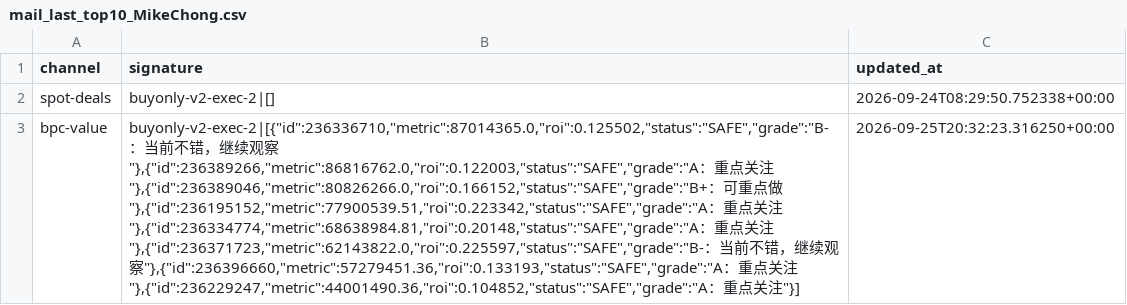
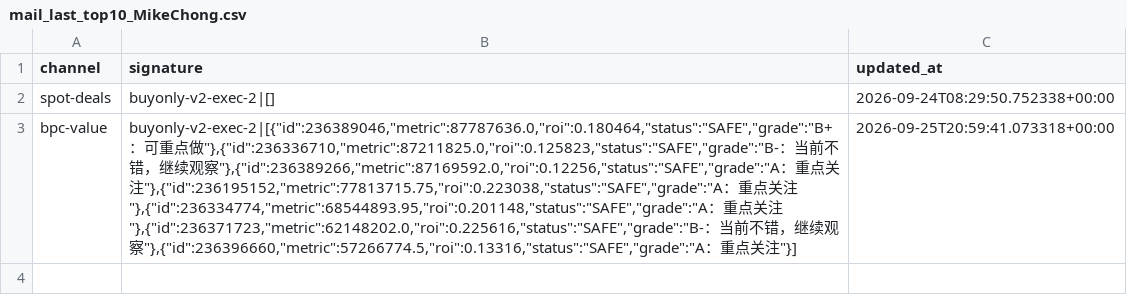
Before and after one commit to samson8964/chatgpt-eve, a CSV file: results/state/mail_last_top10_MikeChong.csv, drawn as a sheet; the diff names each change by its address in the sheet, - before the commit and + after, or states it on an @@ line.

```diff
--- a/results/state/mail_last_top10_MikeChong.csv
+++ b/results/state/mail_last_top10_MikeChong.csv
-B3 (signature): buyonly-v2-exec-2|[{"id":236336710,"metric":87014365.0,"roi":0.125502,"status":"SAFE","grade":"B-：当前不错，继续观察"},{"id":236389266,"metric":86816762.0,"roi":0.122003,"status":"SAFE","grade":"A：重点关注"},{"id":236389046,"metric":80826266.0,"roi":0.166152,"status":"SAFE","grade":"B+：可重点做"},{"id":236195152,"metric":77900539.51,"roi":0.223342,"status":"SAFE","grade":"A：重点关注"},{"id":236334774,"metric":68638984.81,"roi":0.20148,"status":"SAFE","grade":"A：重点关注"},{"id":236371723,"metric":62143822.0,"roi":0.225597,"status":"SAFE","grade":"B-：当前不错，继续观察"},{"id":236396660,"metric":57279451.36,"roi":0.133193,"status":"SAFE","grade":"A：重点关注"},{"id":236229247,"metric":44001490.36,"roi":0.104852,"status":"SAFE","grade":"A：重…
+B3 (signature): buyonly-v2-exec-2|[{"id":236389046,"metric":87787636.0,"roi":0.180464,"status":"SAFE","grade":"B+：可重点做"},{"id":236336710,"metric":87211825.0,"roi":0.125823,"status":"SAFE","grade":"B-：当前不错，继续观察"},{"id":236389266,"metric":87169592.0,"roi":0.12256,"status":"SAFE","grade":"A：重点关注"},{"id":236195152,"metric":77813715.75,"roi":0.223038,"status":"SAFE","grade":"A：重点关注"},{"id":236334774,"metric":68544893.95,"roi":0.201148,"status":"SAFE","grade":"A：重点关注"},{"id":236371723,"metric":62148202.0,"roi":0.225616,"status":"SAFE","grade":"B-：当前不错，继续观察"},{"id":236396660,"metric":57266774.5,"roi":0.13316,"status":"SAFE","grade":"A：重…
-C3 (updated_at): 2026-09-25T20:32:23.316250+00:00
+C3 (updated_at): 2026-09-25T20:59:41.073318+00:00
```
Also changed, not shown: results/latest/all_executable_scored.csv, results/latest/bpc_v2_safe_candidates.csv, 22 other files.
